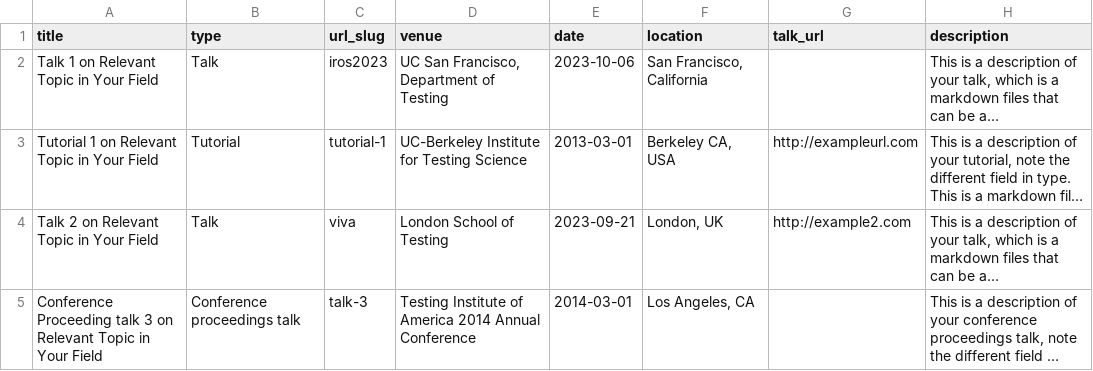
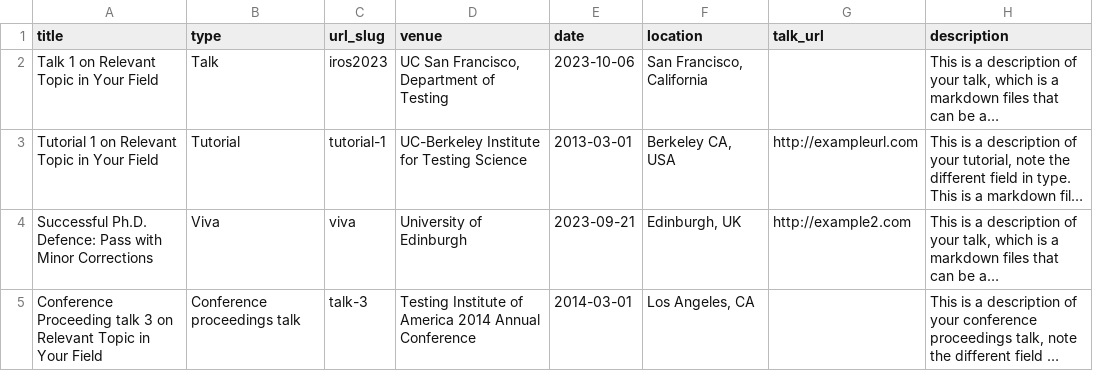
Before and after one commit to kwalker96/kwalker96.github.io, a TSV file: markdown_generator/talks.tsv, drawn as a sheet; long unchanged cells end in …; the diff names each change by its address in the sheet, - before the commit and + after, or states it on an @@ line.

Commit message:
Update talks.tsv

```diff
--- a/markdown_generator/talks.tsv
+++ b/markdown_generator/talks.tsv
-A4 (title): Talk 2 on Relevant Topic in Your Field
+A4 (title): Successful Ph.D. Defence: Pass with Minor Corrections
-B4 (type): Talk
+B4 (type): Viva
-D4 (venue): London School of Testing
+D4 (venue): University of Edinburgh
-F4 (location): London, UK
+F4 (location): Edinburgh, UK
```
